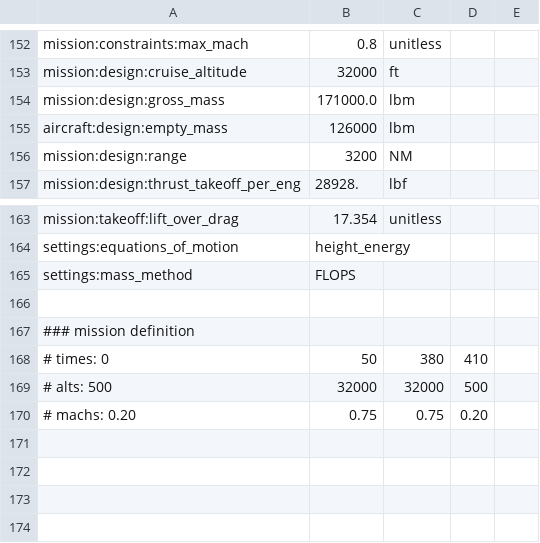
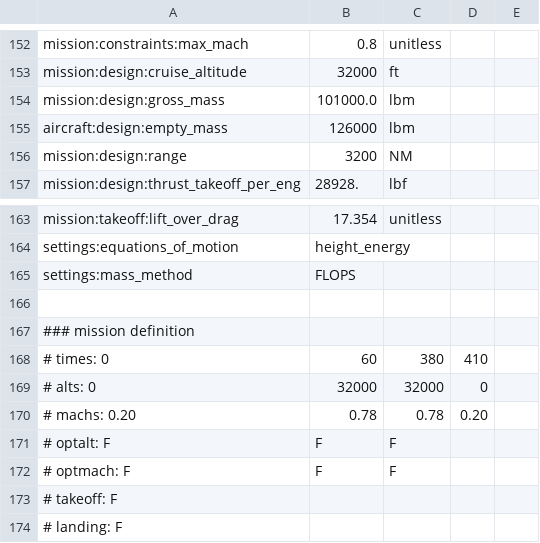
Before and after one commit to jsonirobots/Aviary, a CSV file: planeCSVs/c40.csv, drawn as a sheet; only a part is shown, gaps mark what is left out.

```diff
--- a/planeCSVs/c40.csv
+++ b/planeCSVs/c40.csv
@@ -153,3 +153,3 @@ mission:constraints:max_mach,0.8,unitless
 mission:design:cruise_altitude,32000,ft
-mission:design:gross_mass,171000.0,lbm
+mission:design:gross_mass,101000.0,lbm
 aircraft:design:empty_mass,126000,lbm
@@ -167,4 +167,8 @@ settings:mass_method,FLOPS
 ### mission definition
-# times: 0, 50, 380, 410
-#  alts: 500, 32000, 32000, 500
-# machs: 0.20, 0.75, 0.75, 0.20
+# times: 0, 60, 380, 410
+#  alts: 0, 32000, 32000, 0
+# machs: 0.20, 0.78, 0.78, 0.20
+# optalt: F,F,F
+# optmach: F,F,F
+# takeoff: F
+# landing: F
```
Also changed, not shown: planeCSVs/b757.csv, planeCSVs/c17.csv, 5 other files.
